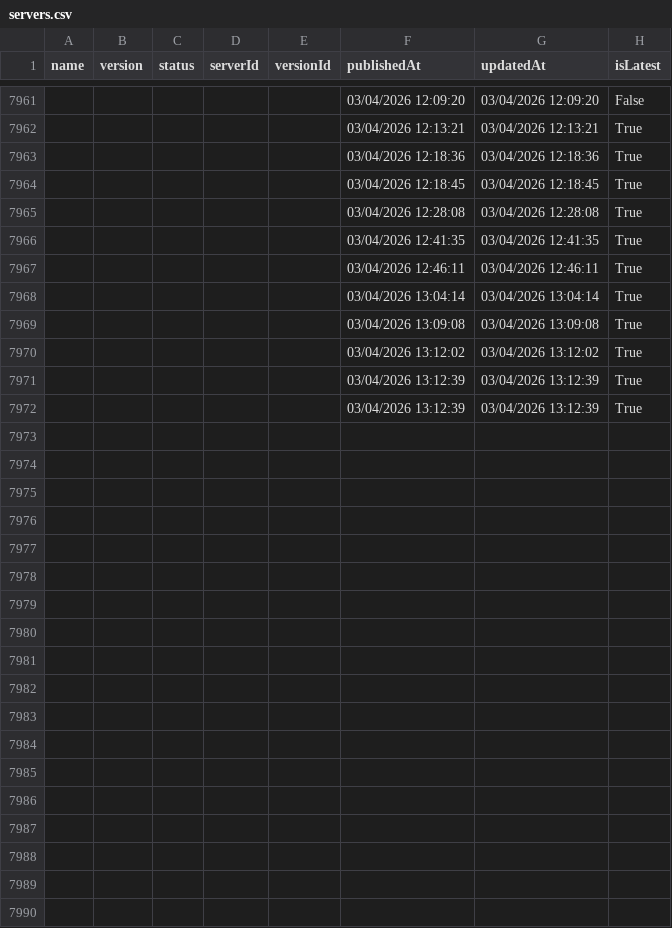
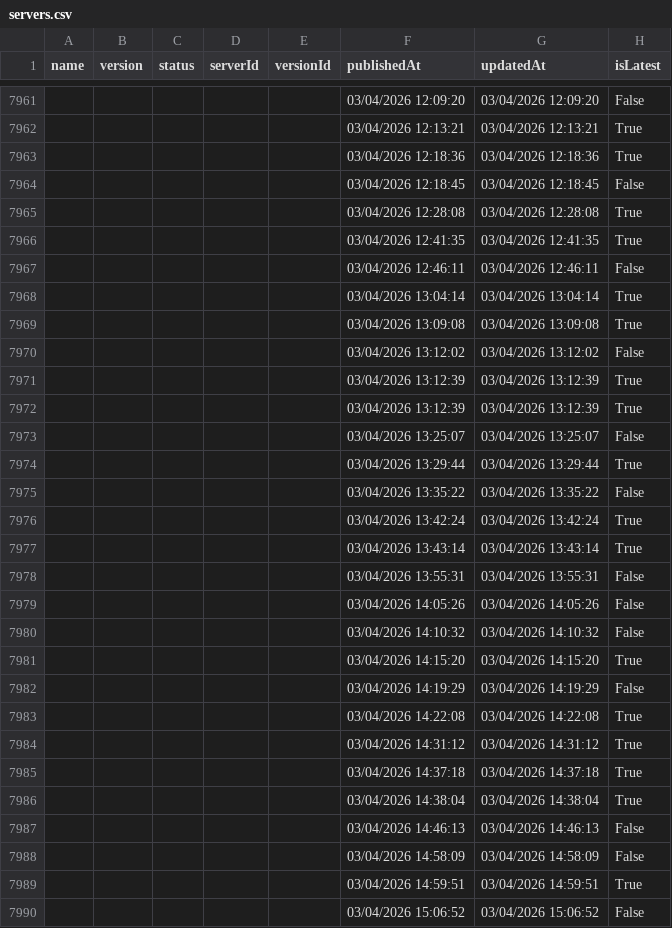
Before and after one commit to joelverhagen/mcp-insights, a CSV file: servers.csv, drawn as a sheet; only a part is shown, gaps mark what is left out; the diff covers the shown part only.

```diff
--- a/servers.csv
+++ b/servers.csv
@@ -7963,10 +7963,28 @@
 ,,,,,"03/04/2026 12:18:36","03/04/2026 12:18:36","True"
-,,,,,"03/04/2026 12:18:45","03/04/2026 12:18:45","True"
+,,,,,"03/04/2026 12:18:45","03/04/2026 12:18:45","False"
 ,,,,,"03/04/2026 12:28:08","03/04/2026 12:28:08","True"
 ,,,,,"03/04/2026 12:41:35","03/04/2026 12:41:35","True"
-,,,,,"03/04/2026 12:46:11","03/04/2026 12:46:11","True"
+,,,,,"03/04/2026 12:46:11","03/04/2026 12:46:11","False"
 ,,,,,"03/04/2026 13:04:14","03/04/2026 13:04:14","True"
 ,,,,,"03/04/2026 13:09:08","03/04/2026 13:09:08","True"
-,,,,,"03/04/2026 13:12:02","03/04/2026 13:12:02","True"
+,,,,,"03/04/2026 13:12:02","03/04/2026 13:12:02","False"
 ,,,,,"03/04/2026 13:12:39","03/04/2026 13:12:39","True"
 ,,,,,"03/04/2026 13:12:39","03/04/2026 13:12:39","True"
+,,,,,"03/04/2026 13:25:07","03/04/2026 13:25:07","False"
+,,,,,"03/04/2026 13:29:44","03/04/2026 13:29:44","True"
+,,,,,"03/04/2026 13:35:22","03/04/2026 13:35:22","False"
+,,,,,"03/04/2026 13:42:24","03/04/2026 13:42:24","True"
+,,,,,"03/04/2026 13:43:14","03/04/2026 13:43:14","True"
+,,,,,"03/04/2026 13:55:31","03/04/2026 13:55:31","False"
+,,,,,"03/04/2026 14:05:26","03/04/2026 14:05:26","False"
+,,,,,"03/04/2026 14:10:32","03/04/2026 14:10:32","False"
+,,,,,"03/04/2026 14:15:20","03/04/2026 14:15:20","True"
+,,,,,"03/04/2026 14:19:29","03/04/2026 14:19:29","False"
+,,,,,"03/04/2026 14:22:08","03/04/2026 14:22:08","True"
+,,,,,"03/04/2026 14:31:12","03/04/2026 14:31:12","True"
+,,,,,"03/04/2026 14:37:18","03/04/2026 14:37:18","True"
+,,,,,"03/04/2026 14:38:04","03/04/2026 14:38:04","True"
+,,,,,"03/04/2026 14:46:13","03/04/2026 14:46:13","False"
+,,,,,"03/04/2026 14:58:09","03/04/2026 14:58:09","False"
+,,,,,"03/04/2026 14:59:51","03/04/2026 14:59:51","True"
+,,,,,"03/04/2026 15:06:52","03/04/2026 15:06:52","False"
```
Also changed, not shown: 16 added rows and 12 edited cells elsewhere in this file, 3 other files.
